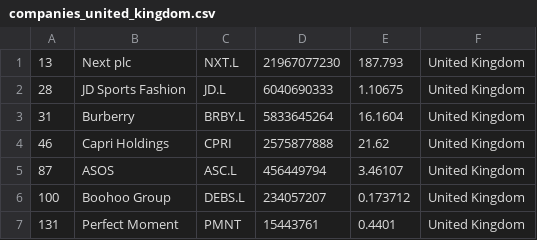
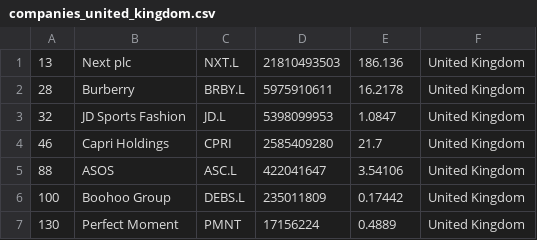
Before and after one commit to richdvarela/merida-june-6-2024, a CSV file: companies_united_kingdom.csv, drawn as a sheet.

```diff
--- a/companies_united_kingdom.csv
+++ b/companies_united_kingdom.csv
@@ -1,7 +1,7 @@
-"13","Next plc","NXT.L","21967077230","187.793","United Kingdom"
-"28","JD Sports Fashion","JD.L","6040690333","1.10675","United Kingdom"
-"31","Burberry","BRBY.L","5833645264","16.1604","United Kingdom"
-"46","Capri Holdings","CPRI","2575877888","21.62","United Kingdom"
-"87","ASOS","ASC.L","456449794","3.46107","United Kingdom"
-"100","Boohoo Group","DEBS.L","234057207","0.173712","United Kingdom"
-"131","Perfect Moment","PMNT","15443761","0.4401","United Kingdom"
+"13","Next plc","NXT.L","21810493503","186.136","United Kingdom"
+"28","Burberry","BRBY.L","5975910611","16.2178","United Kingdom"
+"32","JD Sports Fashion","JD.L","5398099953","1.0847","United Kingdom"
+"46","Capri Holdings","CPRI","2585409280","21.7","United Kingdom"
+"88","ASOS","ASC.L","422041647","3.54106","United Kingdom"
+"100","Boohoo Group","DEBS.L","235011809","0.17442","United Kingdom"
+"130","Perfect Moment","PMNT","17156224","0.4889","United Kingdom"
```
Also changed, not shown: companies-all.csv, companies_france.csv, 1 other file.
